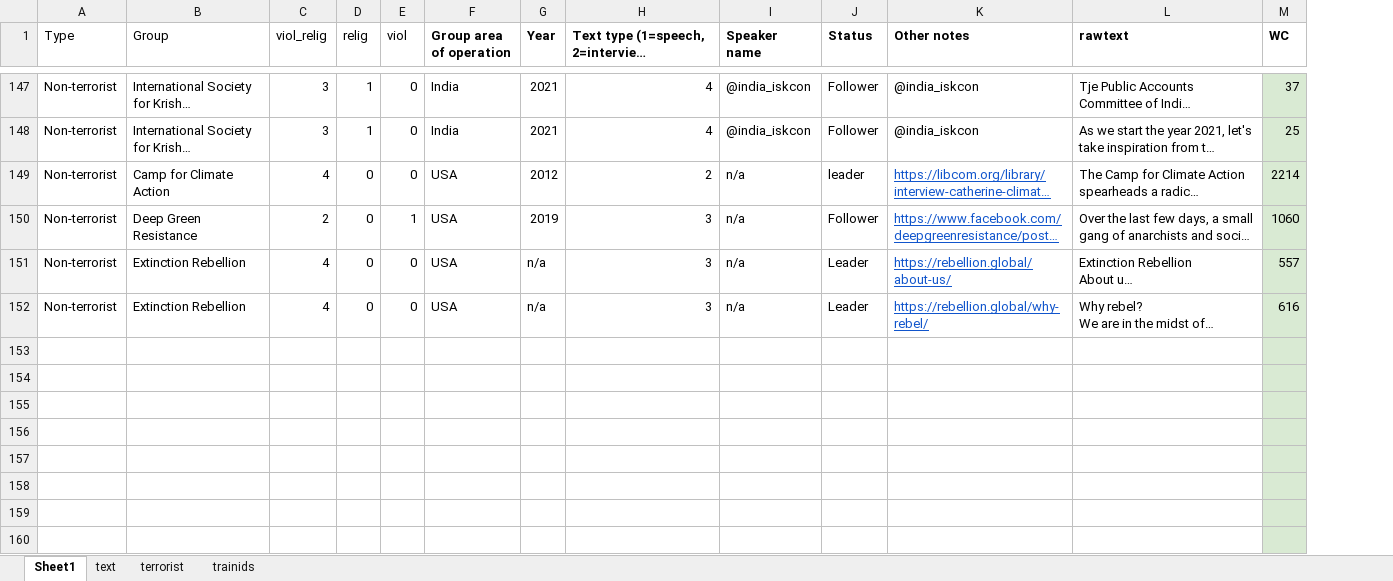
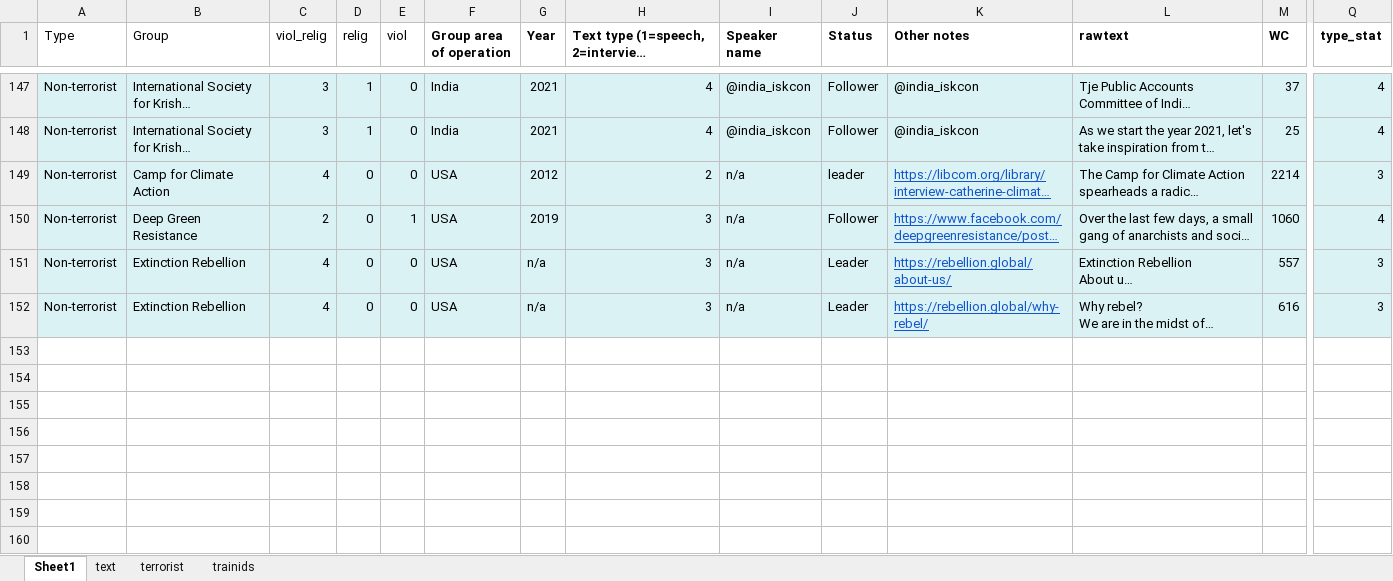
Before and after one commit to anm332/SIOP-2021, an Excel workbook: 2021_latestdata.xlsx, sheet Sheet1, drawn as a sheet; only a part is shown, gaps mark what is left out; long unchanged cells end in …; values as stored, in another font and other column widths than the file's, no borders; the diff covers the shown part only; the diff names each change by its address in the sheet, - before the commit and + after, or states it on an @@ line.

```diff
--- a/2021_latestdata.xlsx (sheet Sheet1)
+++ b/2021_latestdata.xlsx (sheet Sheet1)
+column Q (type_stat), rows 147-152: 4 | 4 | 3 | 4 | 3 | 3
-A147:L152 fill: none
+A147:L152 fill: #DAF2F4
-M147:M152 fill: #D9EAD3
+M147:M152 fill: #DAF2F4
-M153:M160 fill: #D9EAD3
+M153:M160 fill: none
```
Also changed, not shown: other rows of this sheet, 1 other file.
